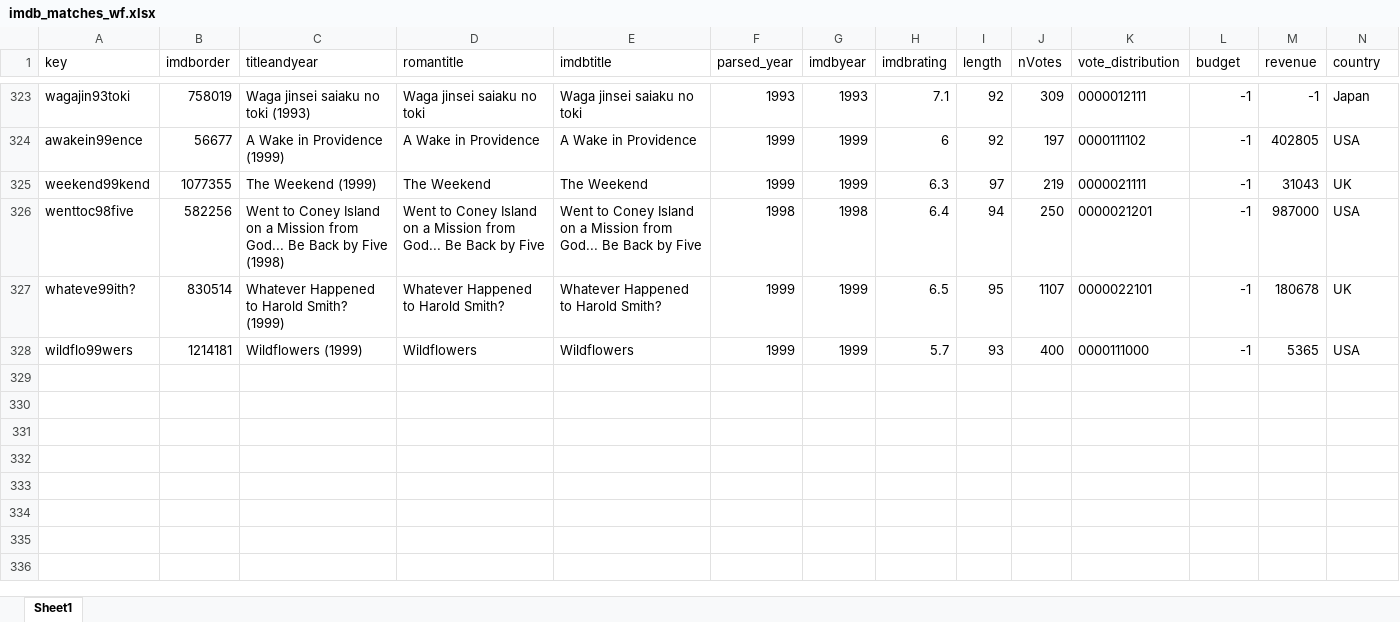
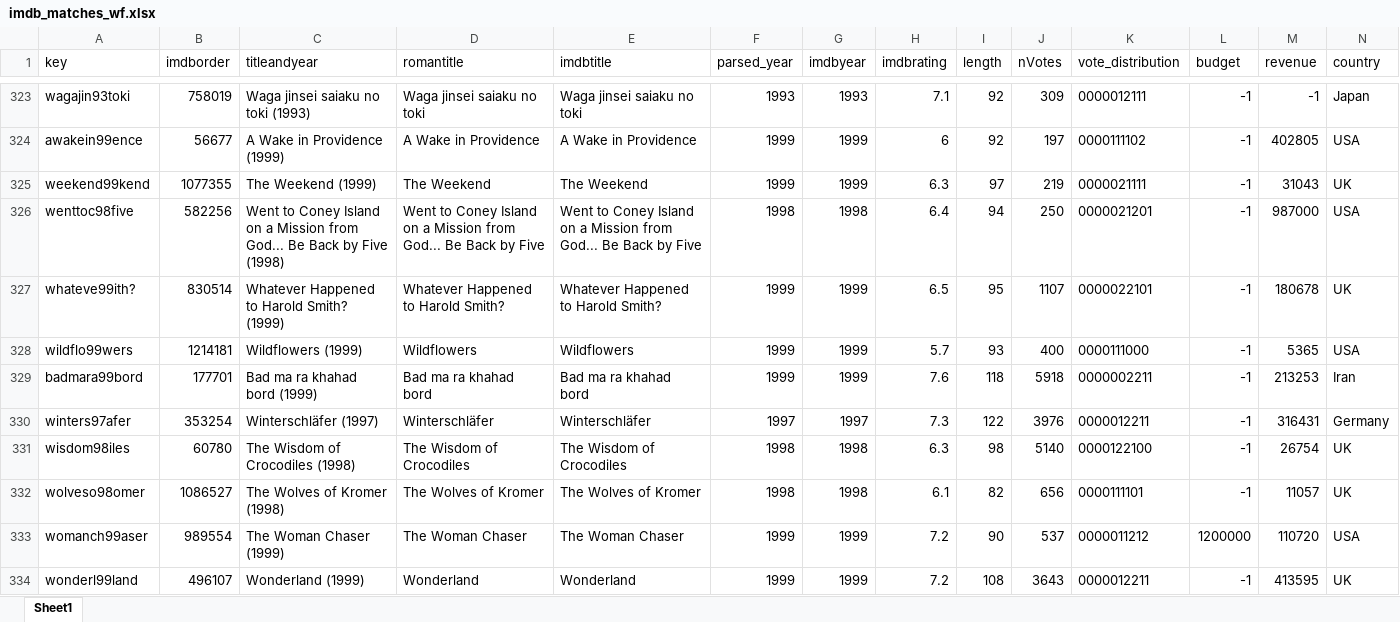
Before and after one commit to raddick/movies, an Excel workbook: data_2017_5_9/imdb/imdb_matches_wf.xlsx, sheet Sheet1, drawn as a sheet; only a part is shown, gaps mark what is left out; values as stored, in another font and other column widths than the file's, no borders; rows hold the shown columns only; the diff names each change by its address in the sheet, - before the commit and + after, or states it on an @@ line.

Commit message:
Cross-matched through World Traveler

```diff
--- a/data_2017_5_9/imdb/imdb_matches_wf.xlsx (sheet Sheet1)
+++ b/data_2017_5_9/imdb/imdb_matches_wf.xlsx (sheet Sheet1)
+row 329: badmara99bord | 177701 | Bad ma ra khahad bord (1999) | Bad ma ra khahad bord | Bad ma ra khahad bord | 1999 | 1999 | 7.6 | 118 | 5918 | 0000002211 | -1 | 213253 | Iran
+row 330: winters97afer | 353254 | Winterschläfer (1997) | Winterschläfer | Winterschläfer | 1997 | 1997 | 7.3 | 122 | 3976 | 0000012211 | -1 | 316431 | Germany
+row 331: wisdom98iles | 60780 | The Wisdom of Crocodiles (1998) | The Wisdom of Crocodiles | The Wisdom of Crocodiles | 1998 | 1998 | 6.3 | 98 | 5140 | 0000122100 | -1 | 26754 | UK
+row 332: wolveso98omer | 1086527 | The Wolves of Kromer (1998) | The Wolves of Kromer | The Wolves of Kromer | 1998 | 1998 | 6.1 | 82 | 656 | 0000111101 | -1 | 11057 | UK
+row 333: womanch99aser | 989554 | The Woman Chaser (1999) | The Woman Chaser | The Woman Chaser | 1999 | 1999 | 7.2 | 90 | 537 | 0000011212 | 1200000 | 110720 | USA
+row 334: wonderl99land | 496107 | Wonderland (1999) | Wonderland | Wonderland | 1999 | 1999 | 7.2 | 108 | 3643 | 0000012211 | -1 | 413595 | UK
```
Also changed, not shown: data_2017_5_9/boxofficemojo/boxofficemojo2000s.xlsx, 10 other files.
